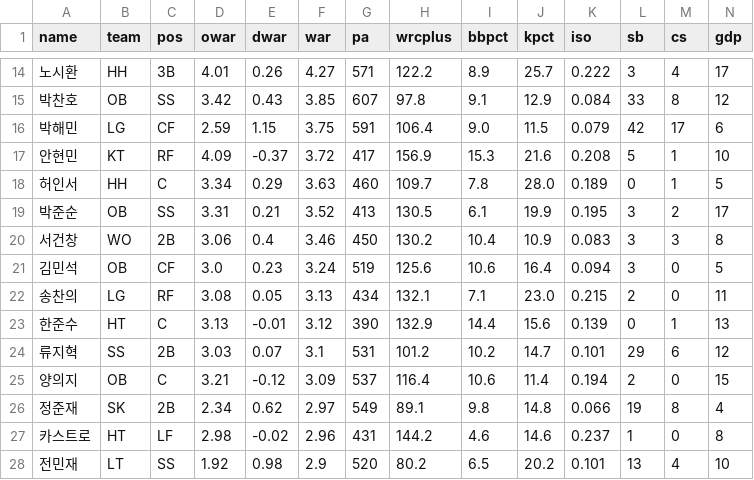
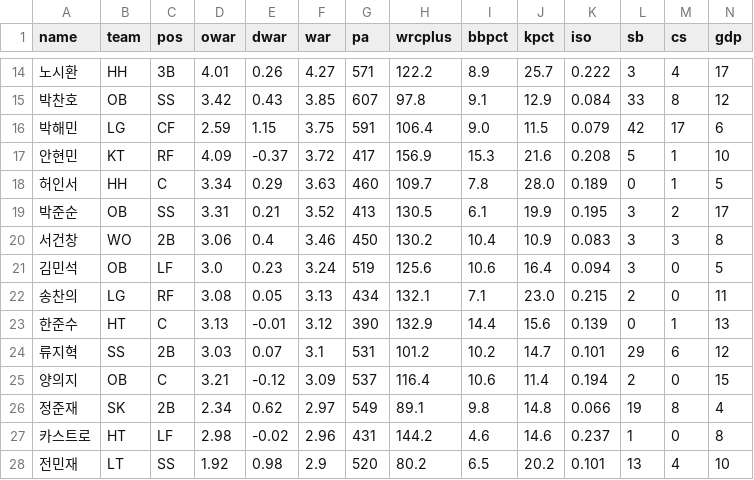
Before and after one commit to WOOJEONGRYEOL/kbo-forecast, a CSV file: data/statiz_batters_2026.csv, drawn as a sheet; only a part is shown, gaps mark what is left out.

Commit message:
chore: Statiz 요약·역대 자동 갱신 (2026-11-13)

```diff
--- a/data/statiz_batters_2026.csv
+++ b/data/statiz_batters_2026.csv
@@ -20,3 +20,3 @@
 서건창,WO,2B,3.06,0.4,3.46,450,130.2,10.4,10.9,0.083,3,3,8
-김민석,OB,CF,3.0,0.23,3.24,519,125.6,10.6,16.4,0.094,3,0,5
+김민석,OB,LF,3.0,0.23,3.24,519,125.6,10.6,16.4,0.094,3,0,5
 송찬의,LG,RF,3.08,0.05,3.13,434,132.1,7.1,23.0,0.215,2,0,11
```
Also changed, not shown: 2 other files.
